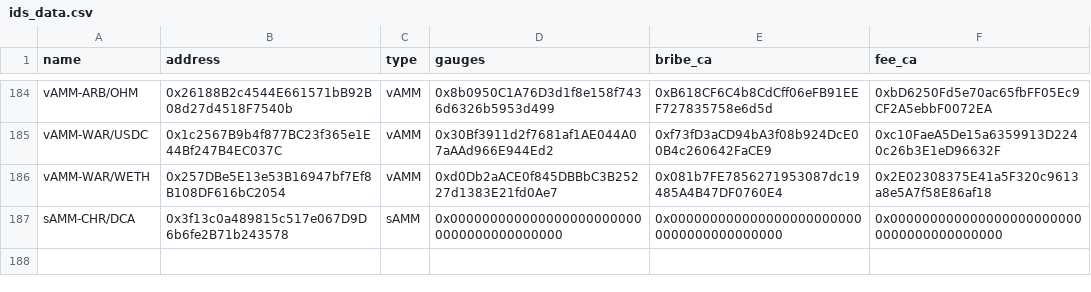
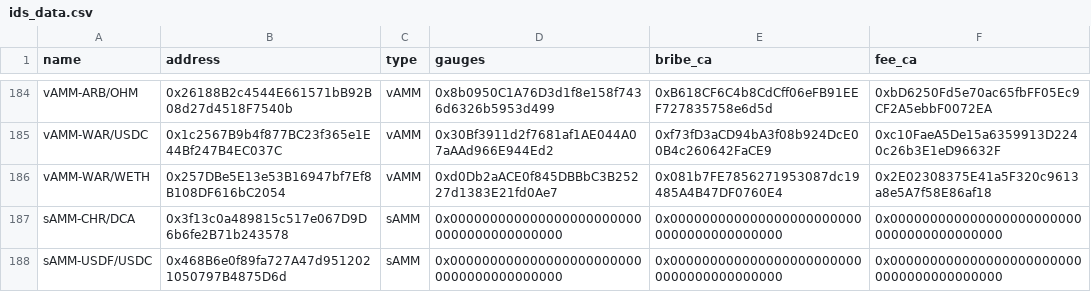
Before and after one commit to ALMIGHTYABE/Chronos-Data, a CSV file: data/ids_data.csv, drawn as a sheet; only a part is shown, gaps mark what is left out; the diff names each change by its address in the sheet, - before the commit and + after, or states it on an @@ line.

```diff
--- a/data/ids_data.csv
+++ b/data/ids_data.csv
+row 188: sAMM-USDF/USDC | 0x468B6e0f89fa727A47d9512021050797B4875D6d | sAMM | 0x0000000000000000000000000000000000000000 | 0x0000000000000000000000000000000000000000 | 0x0000000000000000000000000000000000000000
```
Also changed, not shown: 1 other file.
